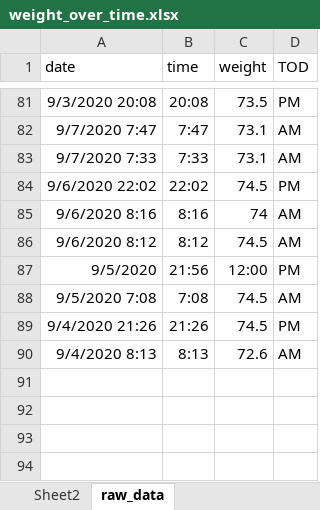
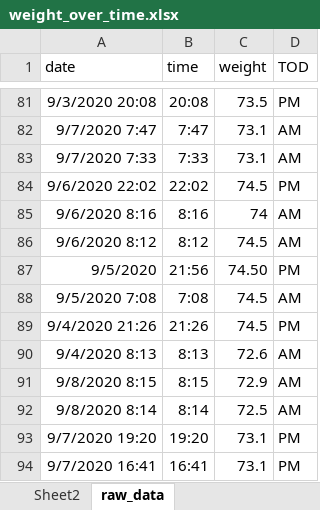
Before and after one commit to JonMinton/weight_tracker, an Excel workbook: weight_over_time.xlsx, sheet raw_data, drawn as a sheet; only a part is shown, gaps mark what is left out; values as stored, in another font and other column widths than the file's, no borders; charts and pictures not drawn; the diff names each change by its address in the sheet, - before the commit and + after, or states it on an @@ line.

```diff
--- a/weight_over_time.xlsx (sheet raw_data)
+++ b/weight_over_time.xlsx (sheet raw_data)
-C87 (weight): 12:00
+C87 (weight): 74.50
+row 91: 9/8/2020 8:15 | 8:15 | 72.9 | AM
+row 92: 9/8/2020 8:14 | 8:14 | 72.5 | AM
+row 93: 9/7/2020 19:20 | 19:20 | 73.1 | PM
+row 94: 9/7/2020 16:41 | 16:41 | 73.1 | PM
```
Also changed, not shown: charts or pictures, 2 other files.
